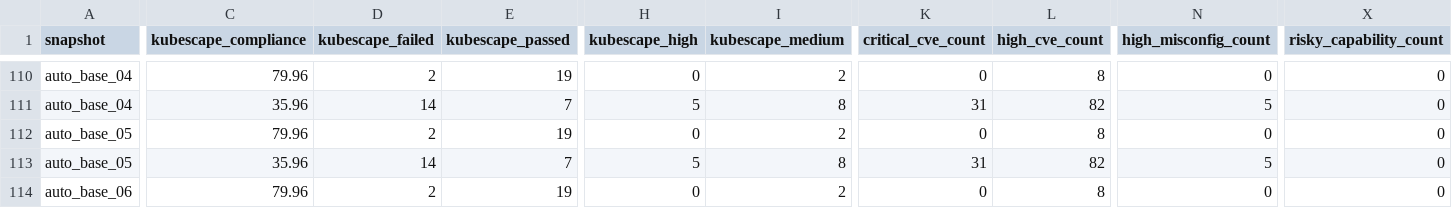
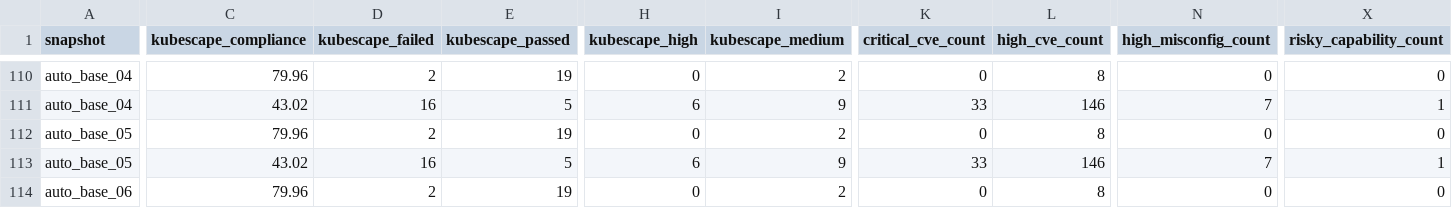
Before and after one commit to Jayantha1028/K8s-security-assessment, a CSV file: data/processed/final_security_dataset.csv, drawn as a sheet; only a part is shown, gaps mark what is left out; the diff covers the shown part only; the diff names each change by its address in the sheet, - before the commit and + after, or states it on an @@ line.

```diff
--- a/data/processed/final_security_dataset.csv
+++ b/data/processed/final_security_dataset.csv
-C111 (kubescape_compliance): 35.96
+C111 (kubescape_compliance): 43.02
-D111 (kubescape_failed): 14
+D111 (kubescape_failed): 16
-E111 (kubescape_passed): 7
+E111 (kubescape_passed): 5
-H111 (kubescape_high): 5
+H111 (kubescape_high): 6
-I111 (kubescape_medium): 8
+I111 (kubescape_medium): 9
-K111 (critical_cve_count): 31
+K111 (critical_cve_count): 33
-L111 (high_cve_count): 82
+L111 (high_cve_count): 146
-N111 (high_misconfig_count): 5
+N111 (high_misconfig_count): 7
-X111 (risky_capability_count): 0
+X111 (risky_capability_count): 1
-C113 (kubescape_compliance): 35.96
+C113 (kubescape_compliance): 43.02
-D113 (kubescape_failed): 14
+D113 (kubescape_failed): 16
-E113 (kubescape_passed): 7
+E113 (kubescape_passed): 5
-H113 (kubescape_high): 5
+H113 (kubescape_high): 6
-I113 (kubescape_medium): 8
+I113 (kubescape_medium): 9
-K113 (critical_cve_count): 31
+K113 (critical_cve_count): 33
-L113 (high_cve_count): 82
+L113 (high_cve_count): 146
-N113 (high_misconfig_count): 5
+N113 (high_misconfig_count): 7
-X113 (risky_capability_count): 0
+X113 (risky_capability_count): 1
```
Also changed, not shown: 66 edited cells elsewhere in this file, data/processed/report_input.csv, 8 other files.
